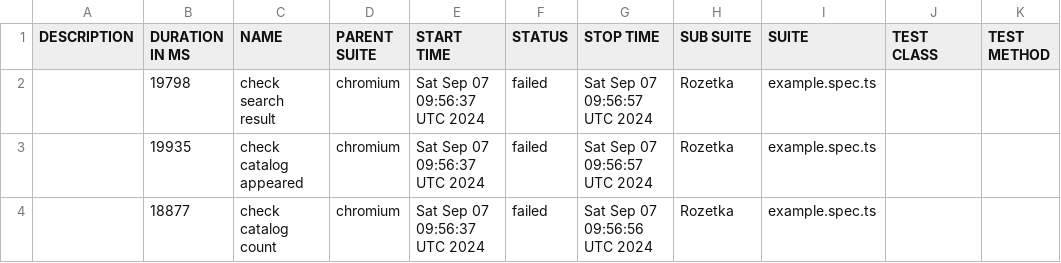
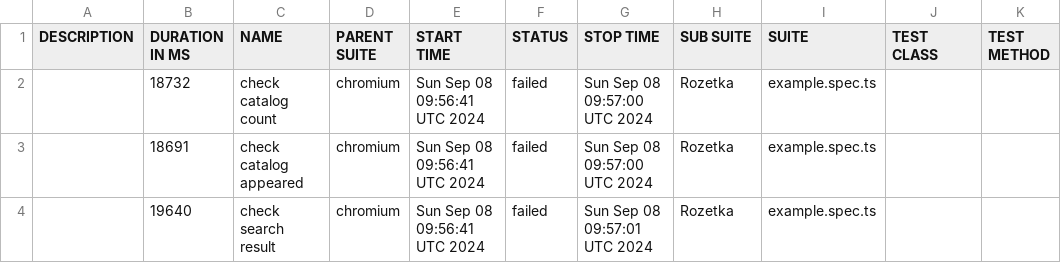
Before and after one commit to Vanecheek/new_IVAN_tests_playwrite, a CSV file: data/suites.csv, drawn as a sheet.

```diff
--- a/data/suites.csv
+++ b/data/suites.csv
@@ -1,4 +1,4 @@
 "DESCRIPTION","DURATION IN MS","NAME","PARENT SUITE","START TIME","STATUS","STOP TIME","SUB SUITE","SUITE","TEST CLASS","TEST METHOD"
-"","19798","check search result","chromium","Sat Sep 07 09:56:37 UTC 2024","failed","Sat Sep 07 09:56:57 UTC 2024","Rozetka","example.spec.ts","",""
-"","19935","check catalog appeared","chromium","Sat Sep 07 09:56:37 UTC 2024","failed","Sat Sep 07 09:56:57 UTC 2024","Rozetka","example.spec.ts","",""
-"","18877","check catalog count","chromium","Sat Sep 07 09:56:37 UTC 2024","failed","Sat Sep 07 09:56:56 UTC 2024","Rozetka","example.spec.ts","",""
+"","18732","check catalog count","chromium","Sun Sep 08 09:56:41 UTC 2024","failed","Sun Sep 08 09:57:00 UTC 2024","Rozetka","example.spec.ts","",""
+"","18691","check catalog appeared","chromium","Sun Sep 08 09:56:41 UTC 2024","failed","Sun Sep 08 09:57:00 UTC 2024","Rozetka","example.spec.ts","",""
+"","19640","check search result","chromium","Sun Sep 08 09:56:41 UTC 2024","failed","Sun Sep 08 09:57:01 UTC 2024","Rozetka","example.spec.ts","",""
```
Also changed, not shown: 36 other files.
